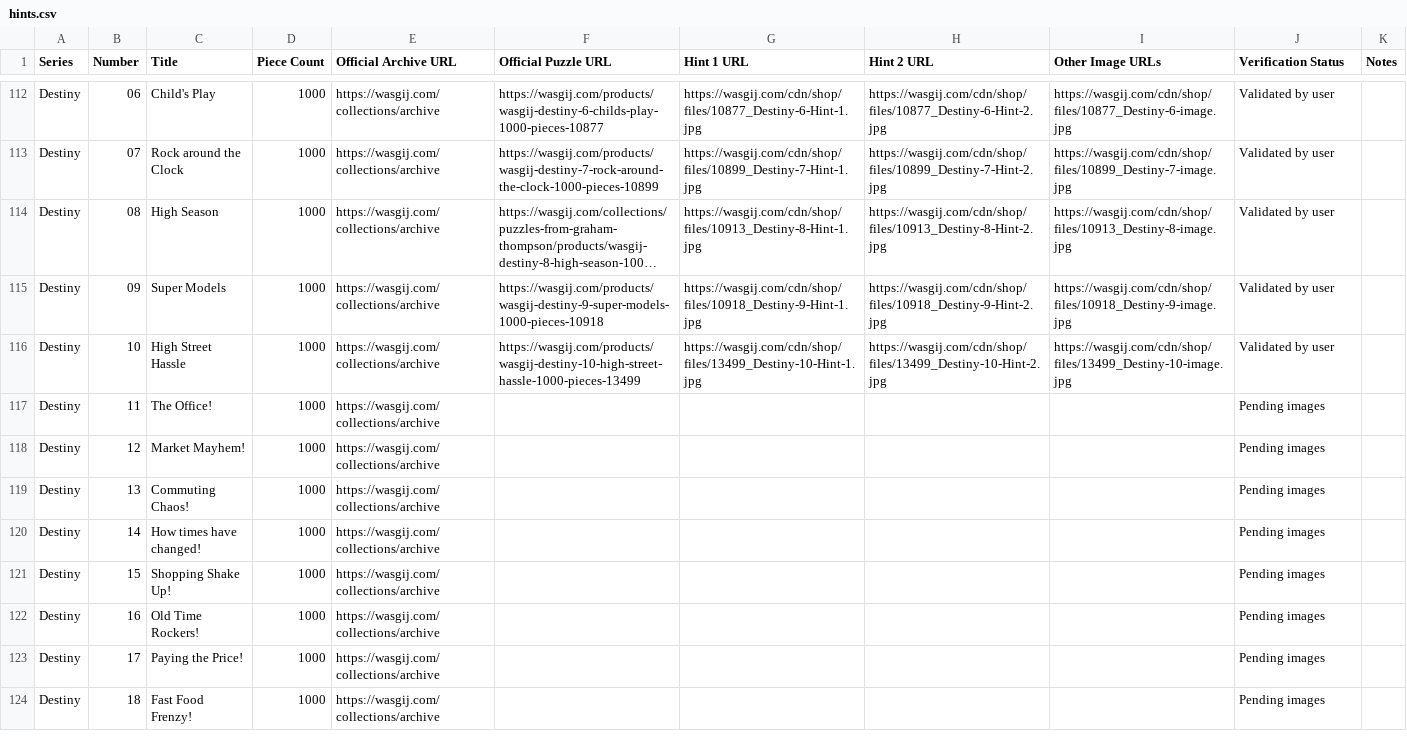
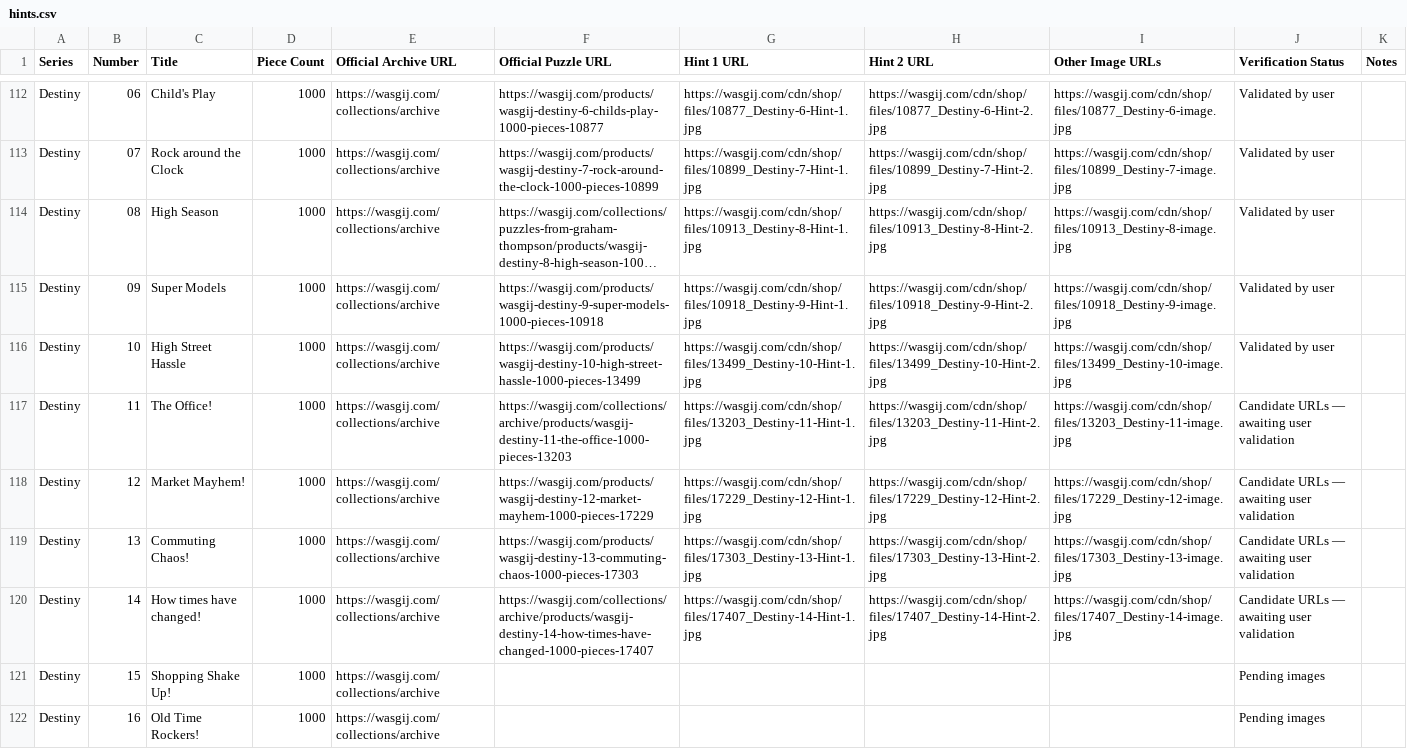
Before and after one commit to Matt-Owen-81/wasgij, a CSV file: hints.csv, drawn as a sheet; only a part is shown, gaps mark what is left out; the shorter side is filled out with more unchanged rows; long unchanged cells end in ….

Commit message:
Add Destiny 11–14 official product links and image candidates

```diff
--- a/hints.csv
+++ b/hints.csv
@@ -116,6 +116,6 @@ Series,Number,Title,Piece Count,Official Archive URL,Official Puzzle URL,Hint 1
 "Destiny","10","High Street Hassle","1000","https://wasgij.com/collections/archive","https://wasgij.com/products/wasgij-destiny-10-high-street-hassle-1000-pieces-13499","https://wasgij.com/cdn/shop/files/13499_Destiny-10-Hint-1.jpg","https://wasgij.com/cdn/shop/files/13499_Destiny-10-Hint-2.jpg","https://wasgij.com/cdn/shop/files/13499_Destiny-10-image.jpg","Validated by user",""
-"Destiny","11","The Office!","1000","https://wasgij.com/collections/archive","","","","","Pending images",""
-"Destiny","12","Market Mayhem!","1000","https://wasgij.com/collections/archive","","","","","Pending images",""
-"Destiny","13","Commuting Chaos!","1000","https://wasgij.com/collections/archive","","","","","Pending images",""
-"Destiny","14","How times have changed!","1000","https://wasgij.com/collections/archive","","","","","Pending images",""
+"Destiny","11","The Office!","1000","https://wasgij.com/collections/archive","https://wasgij.com/collections/archive/products/wasgij-destiny-11-the-office-1000-pieces-13203","https://wasgij.com/cdn/shop/files/13203_Destiny-11-Hint-1.jpg","https://wasgij.com/cdn/shop/files/13203_Destiny-11-Hint-2.jpg","https://wasgij.com/cdn/shop/files/13203_Destiny-11-image.jpg","Candidate URLs — awaiting user validation",""
+"Destiny","12","Market Mayhem!","1000","https://wasgij.com/collections/archive","https://wasgij.com/products/wasgij-destiny-12-market-mayhem-1000-pieces-17229","https://wasgij.com/cdn/shop/files/17229_Destiny-12-Hint-1.jpg","https://wasgij.com/cdn/shop/files/17229_Destiny-12-Hint-2.jpg","https://wasgij.com/cdn/shop/files/17229_Destiny-12-image.jpg","Candidate URLs — awaiting user validation",""
+"Destiny","13","Commuting Chaos!","1000","https://wasgij.com/collections/archive","https://wasgij.com/products/wasgij-destiny-13-commuting-chaos-1000-pieces-17303","https://wasgij.com/cdn/shop/files/17303_Destiny-13-Hint-1.jpg","https://wasgij.com/cdn/shop/files/17303_Destiny-13-Hint-2.jpg","https://wasgij.com/cdn/shop/files/17303_Destiny-13-image.jpg","Candidate URLs — awaiting user validation",""
+"Destiny","14","How times have changed!","1000","https://wasgij.com/collections/archive","https://wasgij.com/collections/archive/products/wasgij-destiny-14-how-times-have-changed-1000-pieces-17407","https://wasgij.com/cdn/shop/files/17407_Destiny-14-Hint-1.jpg","https://wasgij.com/cdn/shop/files/17407_Destiny-14-Hint-2.jpg","https://wasgij.com/cdn/shop/files/17407_Destiny-14-image.jpg","Candidate URLs — awaiting user validation",""
 "Destiny","15","Shopping Shake Up!","1000","https://wasgij.com/collections/archive","","","","","Pending images",""
```
